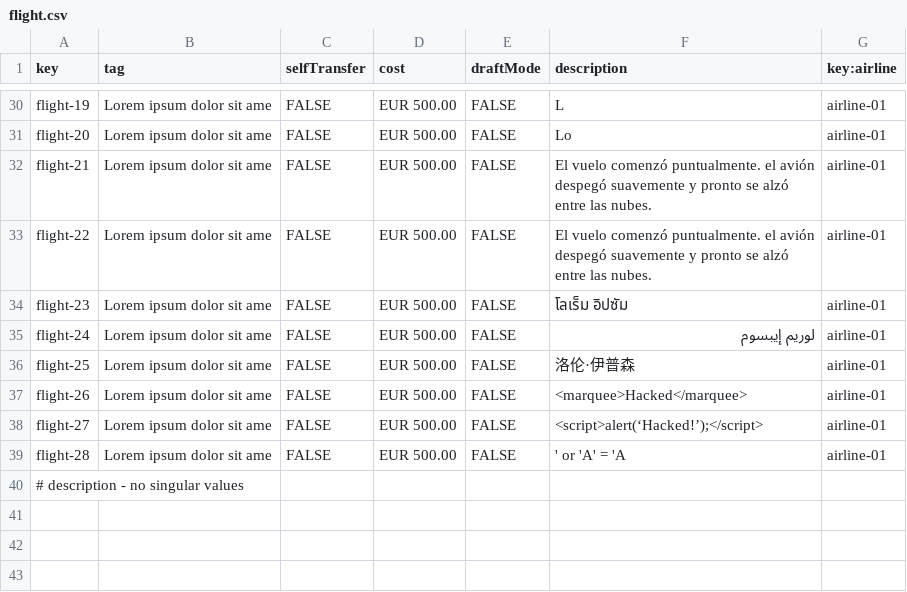
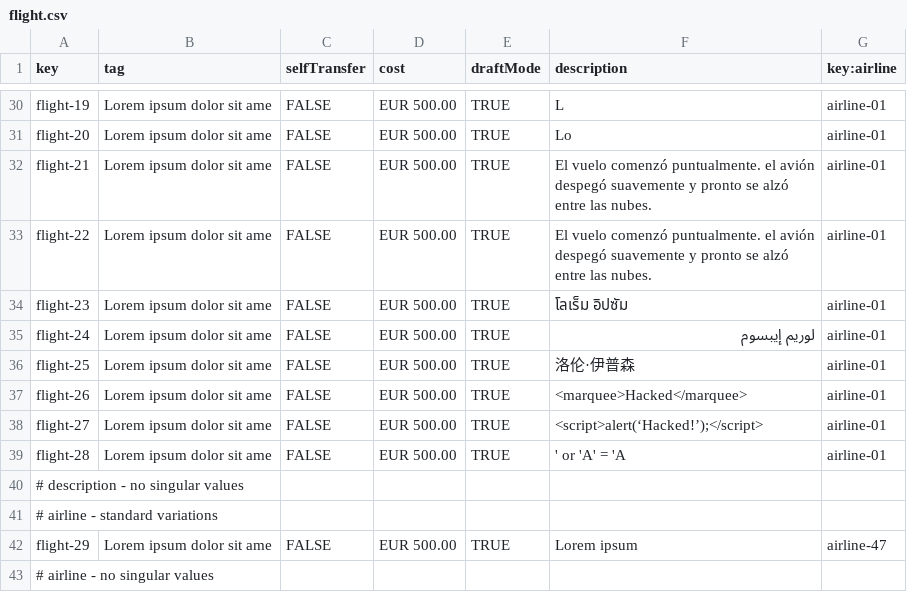
Before and after one commit to BVP2455/Acme-ANS-C2, a CSV file: src/main/resources/WEB-INF/data/sample/flight.csv, drawn as a sheet; only a part is shown, gaps mark what is left out; the diff covers the shown part only; the diff names each change by its address in the sheet, - before the commit and + after, or states it on an @@ line.

```diff
--- a/src/main/resources/WEB-INF/data/sample/flight.csv
+++ b/src/main/resources/WEB-INF/data/sample/flight.csv
-E30:E39 (draftMode): FALSE
+E30:E39 (draftMode): TRUE
+row 41: # airline - standard variations
+row 42: flight-29 | Lorem ipsum dolor sit ame | FALSE | EUR 500.00 | TRUE | Lorem ipsum | airline-47
+row 43: # airline - no singular values
```
Also changed, not shown: 19 edited cells elsewhere in this file, src/main/resources/WEB-INF/data/sample/aircraft.csv, src/main/resources/WEB-INF/data/sample/leg.csv, 21 other files.
